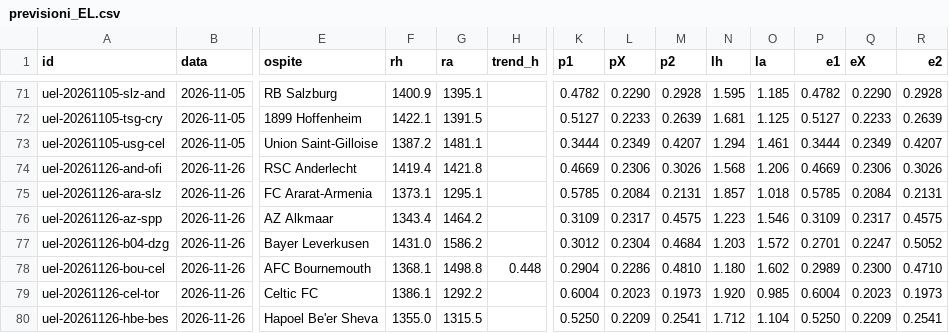
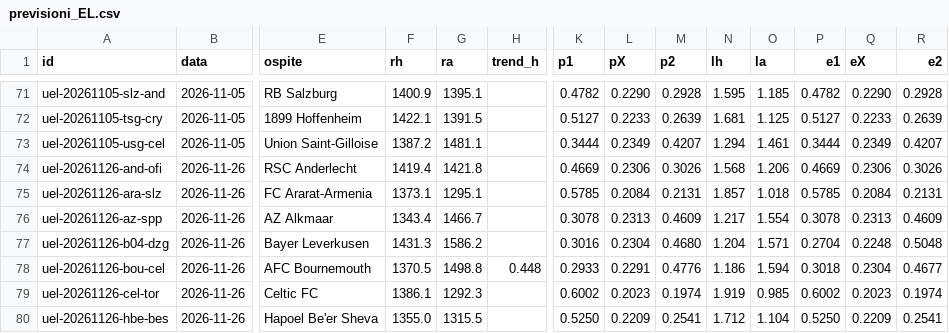
Before and after one commit to mim-analytic-bet/terminale, a CSV file: dati/coppe/previsioni_EL.csv, drawn as a sheet; only a part is shown, gaps mark what is left out; the diff covers the shown part only; the diff names each change by its address in the sheet, - before the commit and + after, or states it on an @@ line.

```diff
--- a/dati/coppe/previsioni_EL.csv
+++ b/dati/coppe/previsioni_EL.csv
-G76 (ra): 1464.2
+G76 (ra): 1466.7
-K76 (p1): 0.3109
+K76 (p1): 0.3078
-L76 (pX): 0.2317
+L76 (pX): 0.2313
-M76 (p2): 0.4575
+M76 (p2): 0.4609
-N76 (lh): 1.223
+N76 (lh): 1.217
-O76 (la): 1.546
+O76 (la): 1.554
-P76 (e1): 0.3109
+P76 (e1): 0.3078
-Q76 (eX): 0.2317
+Q76 (eX): 0.2313
-R76 (e2): 0.4575
+R76 (e2): 0.4609
-F77 (rh): 1431.0
+F77 (rh): 1431.3
-K77 (p1): 0.3012
+K77 (p1): 0.3016
-M77 (p2): 0.4684
+M77 (p2): 0.4680
-N77 (lh): 1.203
+N77 (lh): 1.204
-O77 (la): 1.572
+O77 (la): 1.571
-P77 (e1): 0.2701
+P77 (e1): 0.2704
-Q77 (eX): 0.2247
+Q77 (eX): 0.2248
-R77 (e2): 0.5052
+R77 (e2): 0.5048
-F78 (rh): 1368.1
+F78 (rh): 1370.5
-K78 (p1): 0.2904
+K78 (p1): 0.2933
-L78 (pX): 0.2286
+L78 (pX): 0.2291
-M78 (p2): 0.4810
+M78 (p2): 0.4776
-N78 (lh): 1.180
+N78 (lh): 1.186
-O78 (la): 1.602
+O78 (la): 1.594
-P78 (e1): 0.2989
+P78 (e1): 0.3018
-Q78 (eX): 0.2300
+Q78 (eX): 0.2304
-R78 (e2): 0.4710
+R78 (e2): 0.4677
-G79 (ra): 1292.2
+G79 (ra): 1292.3
-K79 (p1): 0.6004
+K79 (p1): 0.6002
-M79 (p2): 0.1973
+M79 (p2): 0.1974
-N79 (lh): 1.920
+N79 (lh): 1.919
-P79 (e1): 0.6004
+P79 (e1): 0.6002
-R79 (e2): 0.1973
+R79 (e2): 0.1974
```
Also changed, not shown: 41 edited cells elsewhere in this file, dati/coppe/previsioni_CL.csv, 45 other files.
